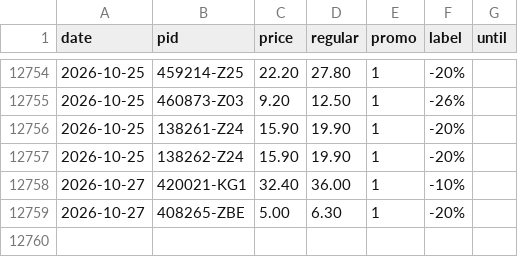
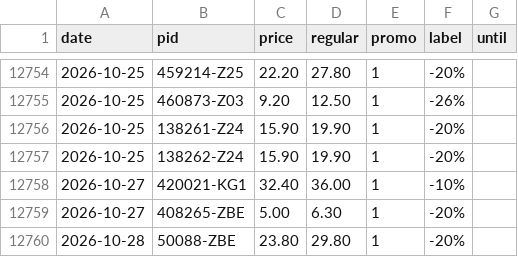
Before and after one commit to komiting/lausanneCatalogs, a CSV file: data/prices/aligro.csv, drawn as a sheet; only a part is shown, gaps mark what is left out; the diff names each change by its address in the sheet, - before the commit and + after, or states it on an @@ line.

```diff
--- a/data/prices/aligro.csv
+++ b/data/prices/aligro.csv
+row 12760: 2026-10-28 | 50088-ZBE | 23.80 | 29.80 | 1 | -20%
```
Also changed, not shown: data/prices/aldi.csv, data/prices/migros.csv, 12 other files.
